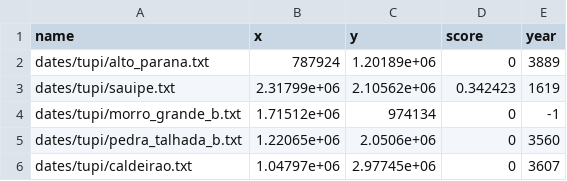
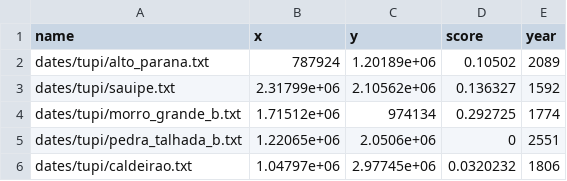
Before and after one commit to jgregoriods/expand-cpp, a CSV file: output/dates.csv, drawn as a sheet.

```diff
--- a/output/dates.csv
+++ b/output/dates.csv
@@ -1,6 +1,6 @@
 name,x,y,score,year
-dates/tupi/alto_parana.txt, 787924, 1.20189e+06, 0, 3889
-dates/tupi/sauipe.txt, 2.31799e+06, 2.10562e+06, 0.342423, 1619
-dates/tupi/morro_grande_b.txt, 1.71512e+06, 974134, 0, -1
-dates/tupi/pedra_talhada_b.txt, 1.22065e+06, 2.0506e+06, 0, 3560
-dates/tupi/caldeirao.txt, 1.04797e+06, 2.97745e+06, 0, 3607
+dates/tupi/alto_parana.txt, 787924, 1.20189e+06, 0.10502, 2089
+dates/tupi/sauipe.txt, 2.31799e+06, 2.10562e+06, 0.136327, 1592
+dates/tupi/morro_grande_b.txt, 1.71512e+06, 974134, 0.292725, 1774
+dates/tupi/pedra_talhada_b.txt, 1.22065e+06, 2.0506e+06, 0, 2551
+dates/tupi/caldeirao.txt, 1.04797e+06, 2.97745e+06, 0.0320232, 1806
```
Also changed, not shown: 10 other files.
